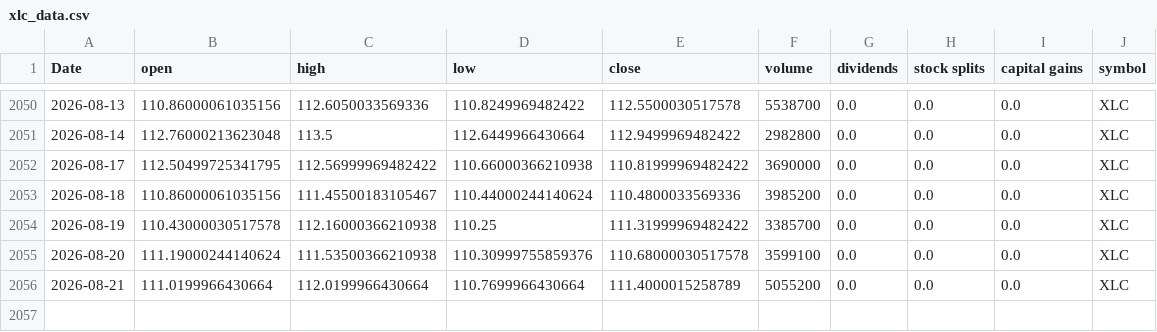
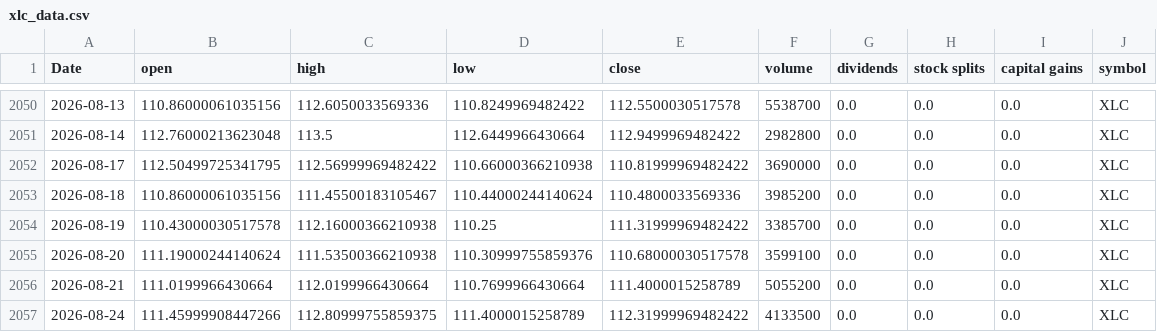
Before and after one commit to Akishai18/SignalM, a CSV file: data/sectors/xlc_data.csv, drawn as a sheet; only a part is shown, gaps mark what is left out.

```diff
--- a/data/sectors/xlc_data.csv
+++ b/data/sectors/xlc_data.csv
@@ -2056 +2056,2 @@ Date,open,high,low,close,volume,dividends,stock splits,capital gains,symbol
 2026-08-21,111.0199966430664,112.0199966430664,110.7699966430664,111.4000015258789,5055200,0.0,0.0,0.0,XLC
+2026-08-24,111.45999908447266,112.80999755859375,111.4000015258789,112.31999969482422,4133500,0.0,0.0,0.0,XLC
```
Also changed, not shown: data/sectors/xlb_data.csv, data/sectors/xlf_data.csv, 45 other files.
